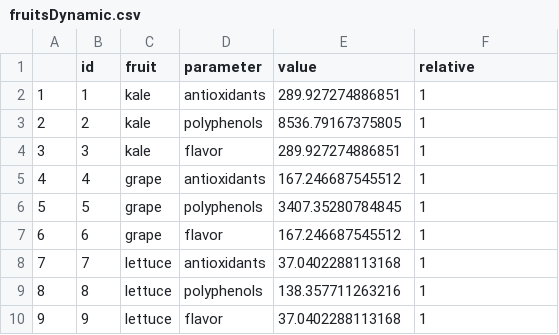
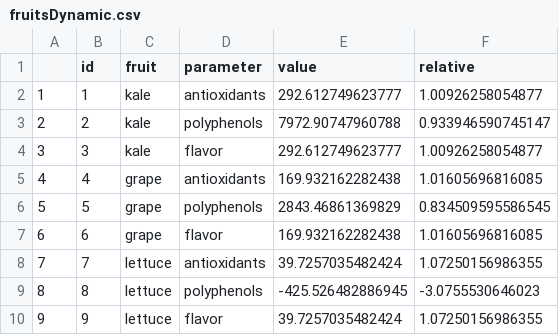
Before and after one commit to OctavioElMagnifico/surveyDashboard, a CSV file: output/fruitsDynamic.csv, drawn as a sheet.

```diff
--- a/output/fruitsDynamic.csv
+++ b/output/fruitsDynamic.csv
@@ -1,10 +1,10 @@
 "","id","fruit","parameter","value","relative"
-"1",1,"kale","antioxidants",289.927274886851,1
-"2",2,"kale","polyphenols",8536.79167375805,1
-"3",3,"kale","flavor",289.927274886851,1
-"4",4,"grape","antioxidants",167.246687545512,1
-"5",5,"grape","polyphenols",3407.35280784845,1
-"6",6,"grape","flavor",167.246687545512,1
-"7",7,"lettuce","antioxidants",37.0402288113168,1
-"8",8,"lettuce","polyphenols",138.357711263216,1
-"9",9,"lettuce","flavor",37.0402288113168,1
+"1",1,"kale","antioxidants",292.612749623777,1.00926258054877
+"2",2,"kale","polyphenols",7972.90747960788,0.933946590745147
+"3",3,"kale","flavor",292.612749623777,1.00926258054877
+"4",4,"grape","antioxidants",169.932162282438,1.01605696816085
+"5",5,"grape","polyphenols",2843.46861369829,0.834509595586545
+"6",6,"grape","flavor",169.932162282438,1.01605696816085
+"7",7,"lettuce","antioxidants",39.7257035482424,1.07250156986355
+"8",8,"lettuce","polyphenols",-425.526482886945,-3.0755530646023
+"9",9,"lettuce","flavor",39.7257035482424,1.07250156986355
```
Also changed, not shown: 1 other file.
